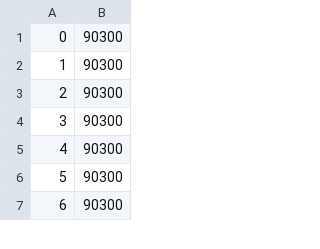
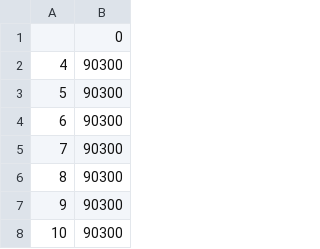
Before and after one commit to forever803/PyHupaiBid, a CSV file: data.csv, drawn as a sheet; only a part is shown; addresses are those after the commit; the diff covers the shown part only; the diff names each change by its address in the sheet, - before the commit and + after, or states it on an @@ line.

```diff
--- a/data.csv
+++ b/data.csv
+row 1:  | 0
@@ column A renumbered between rows 2 and 49 @@
```
Also changed, not shown: 18 added rows, 22 removed rows and 15 edited cells elsewhere in this file, 16 other files.
